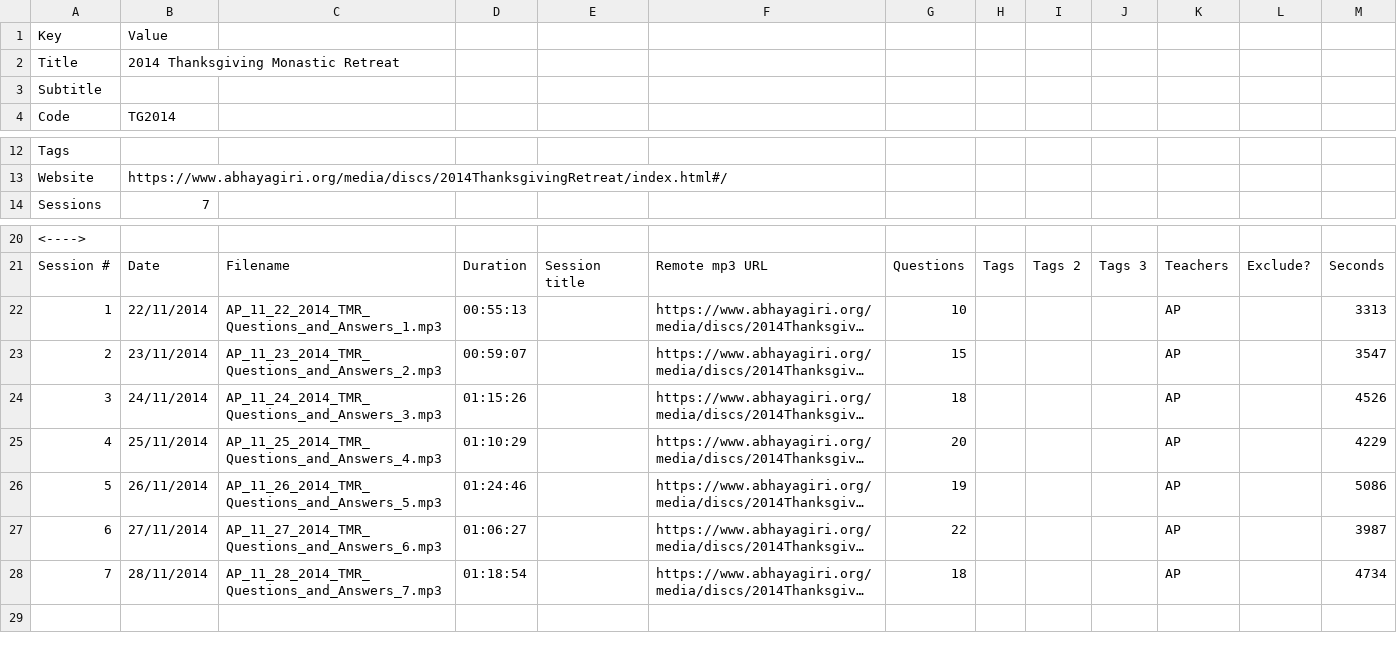
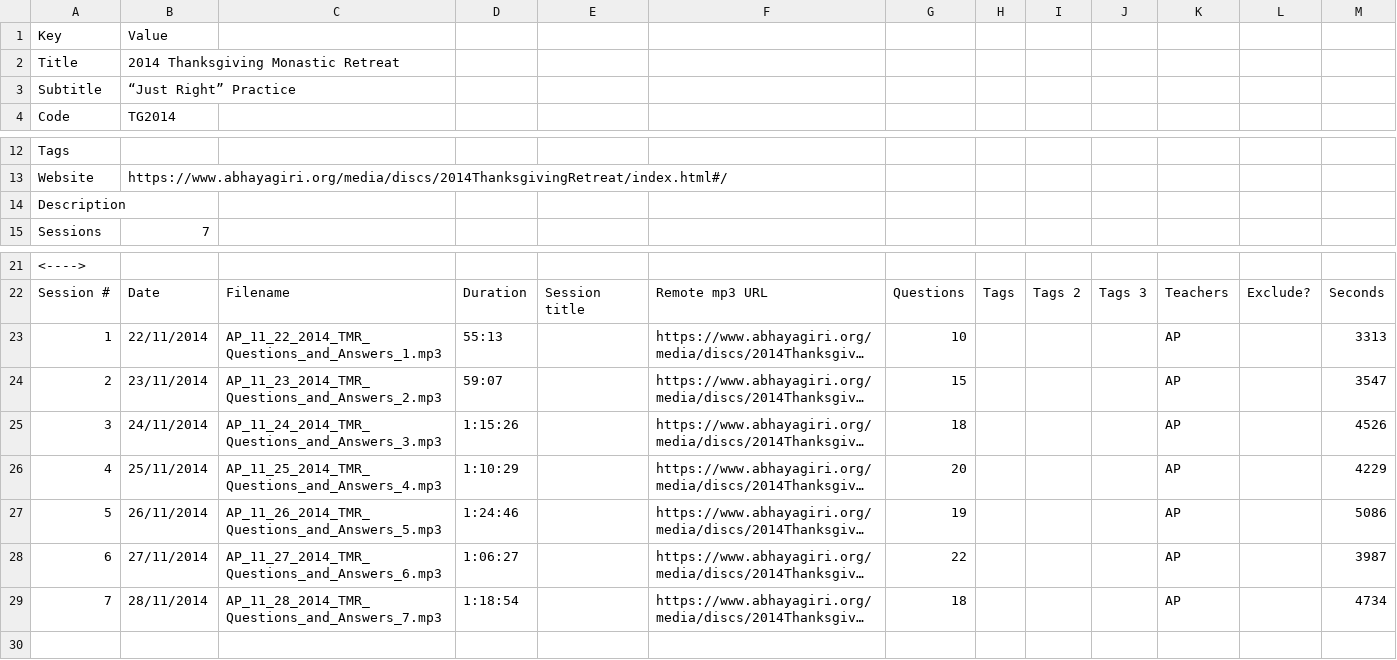
Before and after one commit to Kaccana-Bhikkhu/kaccana-bhikkhu.github.io, a CSV file: csv/TG2014.csv, drawn as a sheet; only a part is shown, gaps mark what is left out; long unchanged cells end in …; addresses are those after the commit; the diff names each change by its address in the sheet, - before the commit and + after, or states it on an @@ line.

Commit message:
Added Event subfield Description

```diff
--- a/csv/TG2014.csv
+++ b/csv/TG2014.csv
-B3: (empty)
+B3: “Just Right” Practice
+row 14: Description
-D23: 00:55:13
+D23: 55:13
-D24: 00:59:07
+D24: 59:07
-D25: 01:15:26
+D25: 1:15:26
-D26: 01:10:29
+D26: 1:10:29
-D27: 01:24:46
+D27: 1:24:46
-D28: 01:06:27
+D28: 1:06:27
-D29: 01:18:54
+D29: 1:18:54
```
Also changed, not shown: csv/EventTemplate.csv, csv/TG2013.csv, 8 other files.
